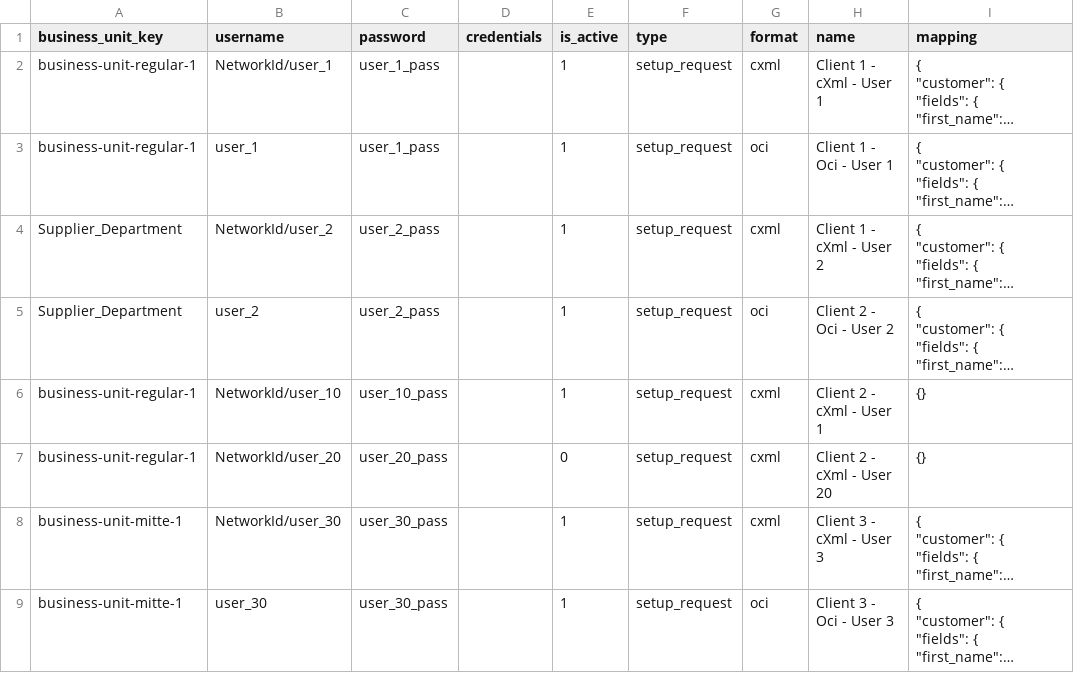
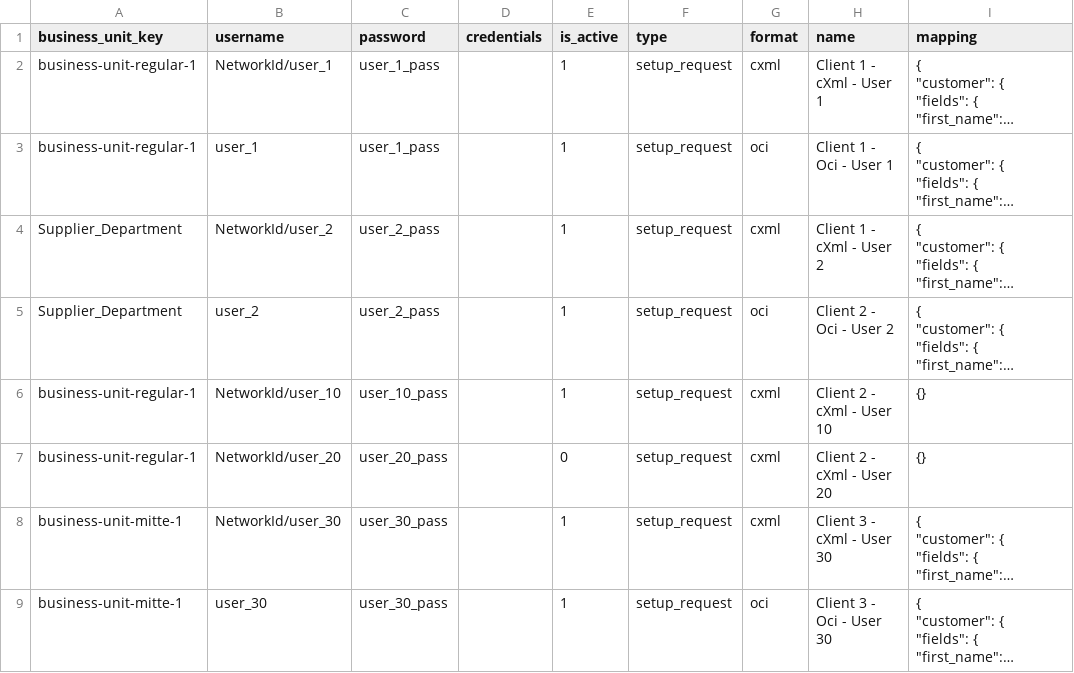
Before and after one commit to punchout-catalogs/punchout-catalog-spryker, a CSV file: data/import/punchout_catalog_connection.csv, drawn as a sheet; long unchanged cells end in …; the diff names each change by its address in the sheet, - before the commit and + after, or states it on an @@ line.

Commit message:
POC-2644 sample data update

```diff
--- a/data/import/punchout_catalog_connection.csv
+++ b/data/import/punchout_catalog_connection.csv
-H6 (name): Client 2 - cXml - User 1
+H6 (name): Client 2 - cXml - User 10
-H8 (name): Client 3 - cXml - User 3
+H8 (name): Client 3 - cXml - User 30
-H9 (name): Client 3 - Oci - User 3
+H9 (name): Client 3 - Oci - User 30
```
